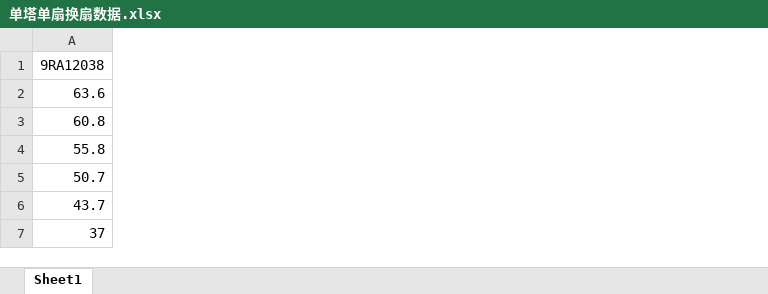
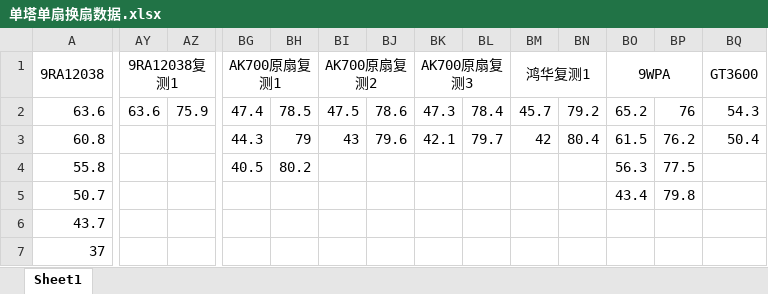
Before and after one commit to Skywalker144/Vortexy, an Excel workbook: 单塔单扇换扇数据.xlsx, sheet Sheet1, drawn as a sheet; only a part is shown, gaps mark what is left out; values as stored, in another font and other column widths than the file's, no borders; the diff covers the shown part only; the diff names each change by its address in the sheet, - before the commit and + after, or states it on an @@ line.

```diff
--- a/单塔单扇换扇数据.xlsx (sheet Sheet1)
+++ b/单塔单扇换扇数据.xlsx (sheet Sheet1)
+column AY, rows 1-2: 9RA12038复测1 | 63.6
+column AZ, row 2: 75.9
+column BG, rows 1-4: AK700原扇复测1 | 47.4 | 44.3 | 40.5
+column BH, rows 2-4: 78.5 | 79 | 80.2
+column BI, rows 1-3: AK700原扇复测2 | 47.5 | 43
+column BJ, rows 2-3: 78.6 | 79.6
+column BK, rows 1-3: AK700原扇复测3 | 47.3 | 42.1
+column BL, rows 2-3: 78.4 | 79.7
+column BM, rows 1-3: 鸿华复测1 | 45.7 | 42
+column BN, rows 2-3: 79.2 | 80.4
+column BO, rows 1-5: 9WPA | 65.2 | 61.5 | 56.3 | 43.4
+column BP, rows 2-5: 76 | 76.2 | 77.5 | 79.8
+column BQ, rows 1-3: GT3600 | 54.3 | 50.4
```
Also changed, not shown: 1 added column and 1 edited cell elsewhere in this sheet, 3 other files.
